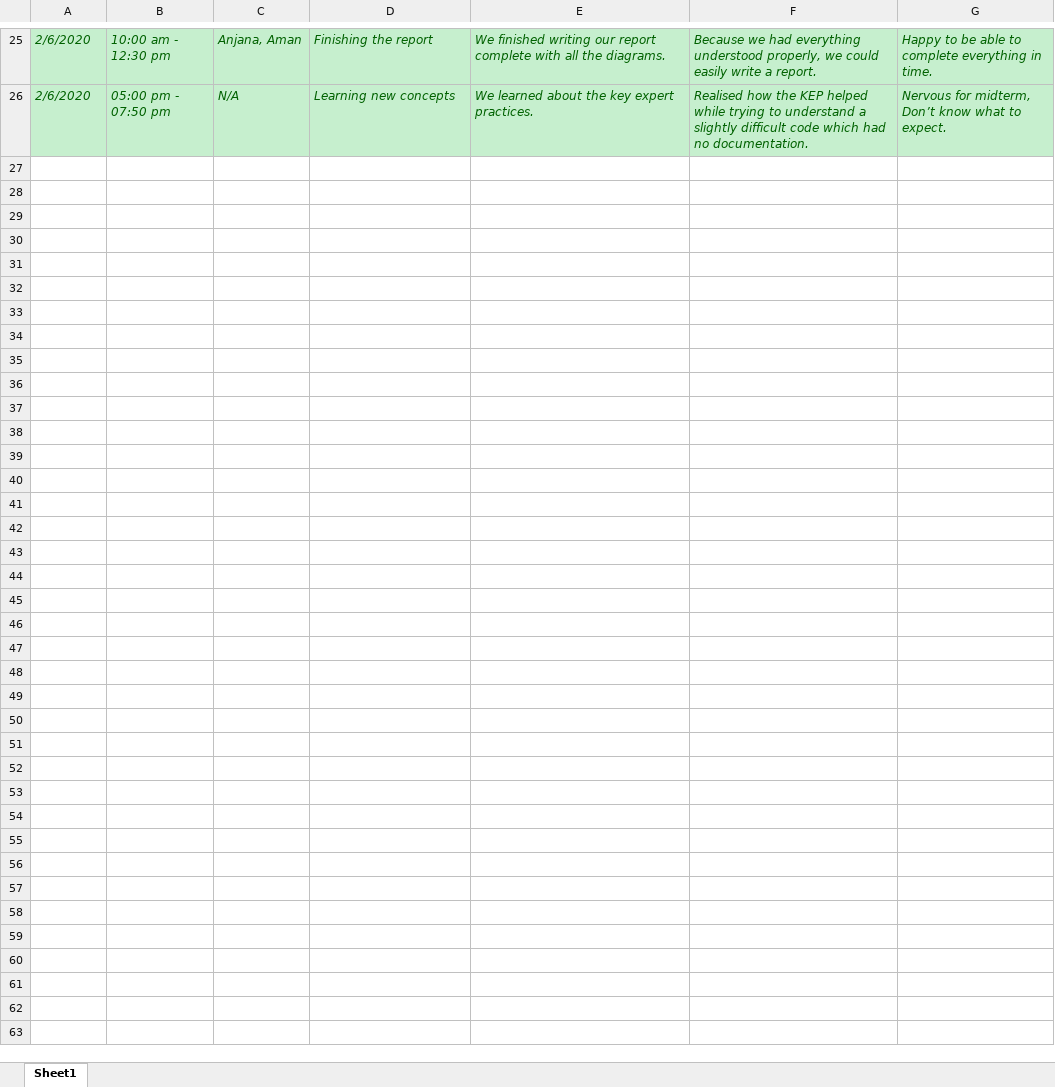
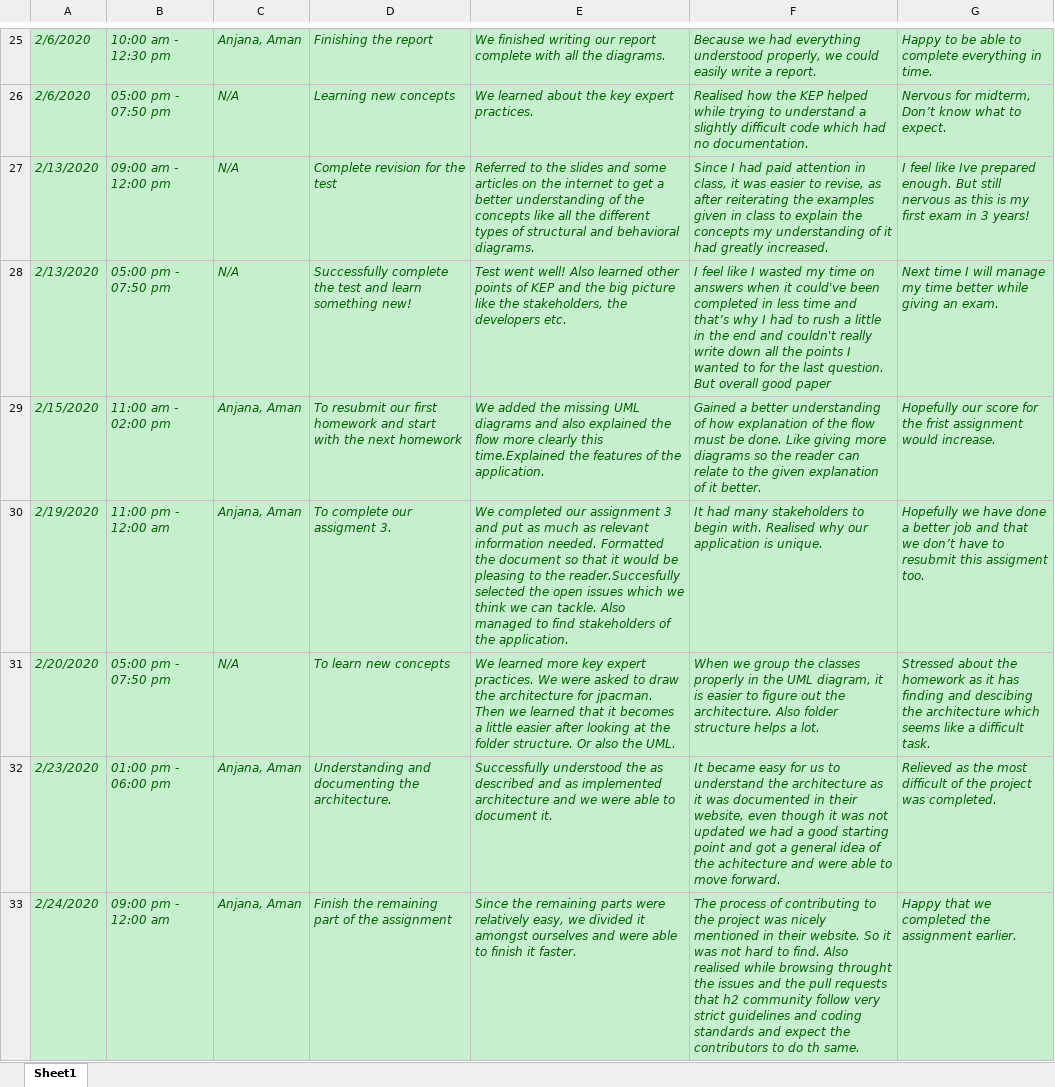
Before and after one commit to zihuaweng/W2020, an Excel workbook: diaries/diary-vaishakhi-pilankar.xlsx, sheet Sheet1, drawn as a sheet; only a part is shown, gaps mark what is left out; values as stored, in another font and other column widths than the file's, no borders; the diff names each change by its address in the sheet, - before the commit and + after, or states it on an @@ line.

Commit message:
Added diary changes

```diff
--- a/diaries/diary-vaishakhi-pilankar.xlsx (sheet Sheet1)
+++ b/diaries/diary-vaishakhi-pilankar.xlsx (sheet Sheet1)
+row 27: 2/13/2020 | 09:00 am - 12:00 pm | N/A | Complete revision for the test | Referred to the slides and some articles on the internet to get a better understanding of the concepts like all the different types of structural and behavioral diagrams. | Since I had paid attention in class, it was easier to revise, as after reiterating the examples given in class to explain the concepts my understanding of it had greatly increased. | I feel like Ive prepared enough. But still nervous as this is my first exam in 3 years!
+row 28: 2/13/2020 | 05:00 pm - 07:50 pm | N/A | Successfully complete the test and learn something new! | Test went well! Also learned other points of KEP and the big picture like the stakeholders, the developers etc. | I feel like I wasted my time on answers when it could've been completed in less time and that’s why I had to rush a little in the end and couldn't really write down all the points I wanted to for the last question. But overall good paper | Next time I will manage my time better while giving an exam.
+row 29: 2/15/2020 | 11:00 am - 02:00 pm | Anjana, Aman | To resubmit our first homework and start with the next homework | We added the missing UML diagrams and also explained the flow more clearly this time.Explained the features of the application. | Gained a better understanding of how explanation of the flow must be done. Like giving more diagrams so the reader can relate to the given explanation of it better. | Hopefully our score for the frist assignment would increase.
+row 30: 2/19/2020 | 11:00 pm - 12:00 am | Anjana, Aman | To complete our assigment 3. | We completed our assignment 3 and put as much as relevant information needed. Formatted the document so that it would be pleasing to the reader.Succesfully selected the open issues which we think we can tackle. Also managed to find stakeholders of the application. | It had many stakeholders to begin with. Realised why our application is unique. | Hopefully we have done a better job and that we don’t have to resubmit this assigment too.
+row 31: 2/20/2020 | 05:00 pm - 07:50 pm | N/A | To learn new concepts | We learned more key expert practices. We were asked to draw the architecture for jpacman. Then we learned that it becomes a little easier after looking at the folder structure. Or also the UML. | When we group the classes properly in the UML diagram, it is easier to figure out the architecture. Also folder structure helps a lot. | Stressed about the homework as it has finding and descibing the architecture which seems like a difficult task.
+row 32: 2/23/2020 | 01:00 pm - 06:00 pm | Anjana, Aman | Understanding and documenting the architecture. | Successfully understood the as described and as implemented architecture and we were able to document it. | It became easy for us to understand the architecture as it was documented in their website, even though it was not updated we had a good starting point and got a general idea of the achitecture and were able to move forward. | Relieved as the most difficult of the project was completed.
+row 33: 2/24/2020 | 09:00 pm - 12:00 am | Anjana, Aman | Finish the remaining part of the assignment | Since the remaining parts were relatively easy, we divided it amongst ourselves and were able to finish it faster. | The process of contributing to the project was nicely mentioned in their website. So it was not hard to find. Also realised while browsing throught the issues and the pull requests that h2 community follow very strict guidelines and coding standards and expect the contributors to do th same. | Happy that we completed the assignment earlier.
```
